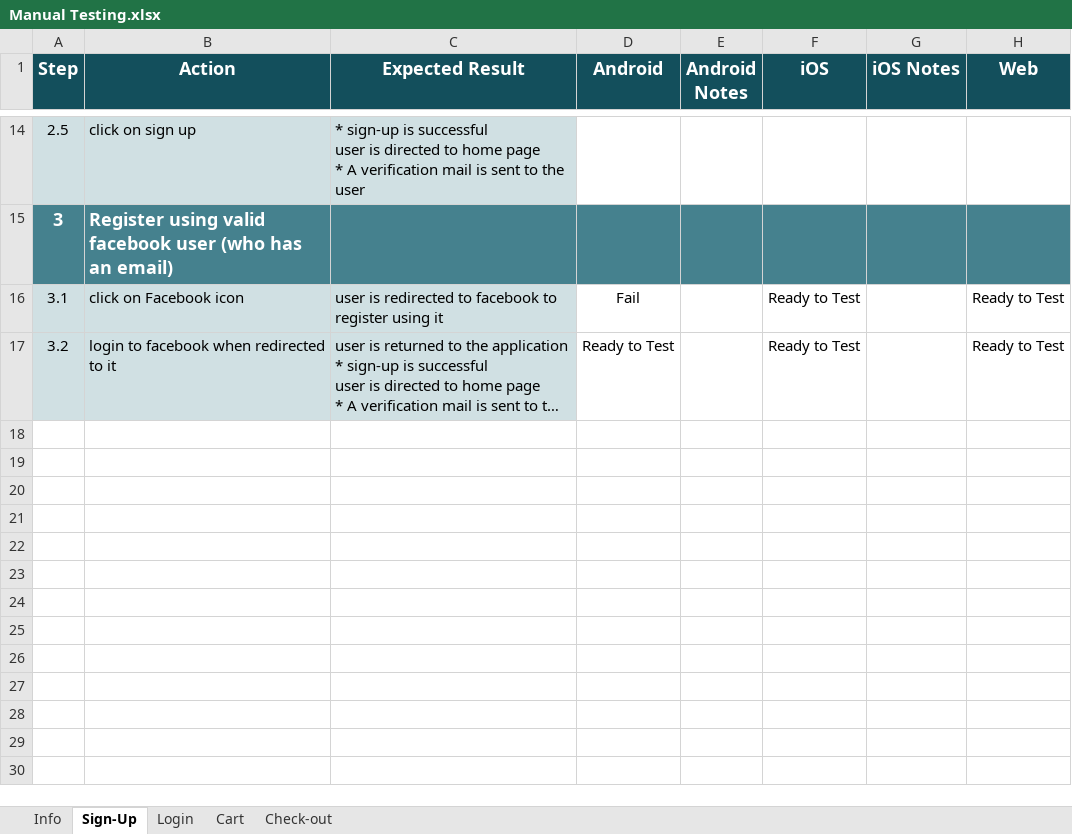
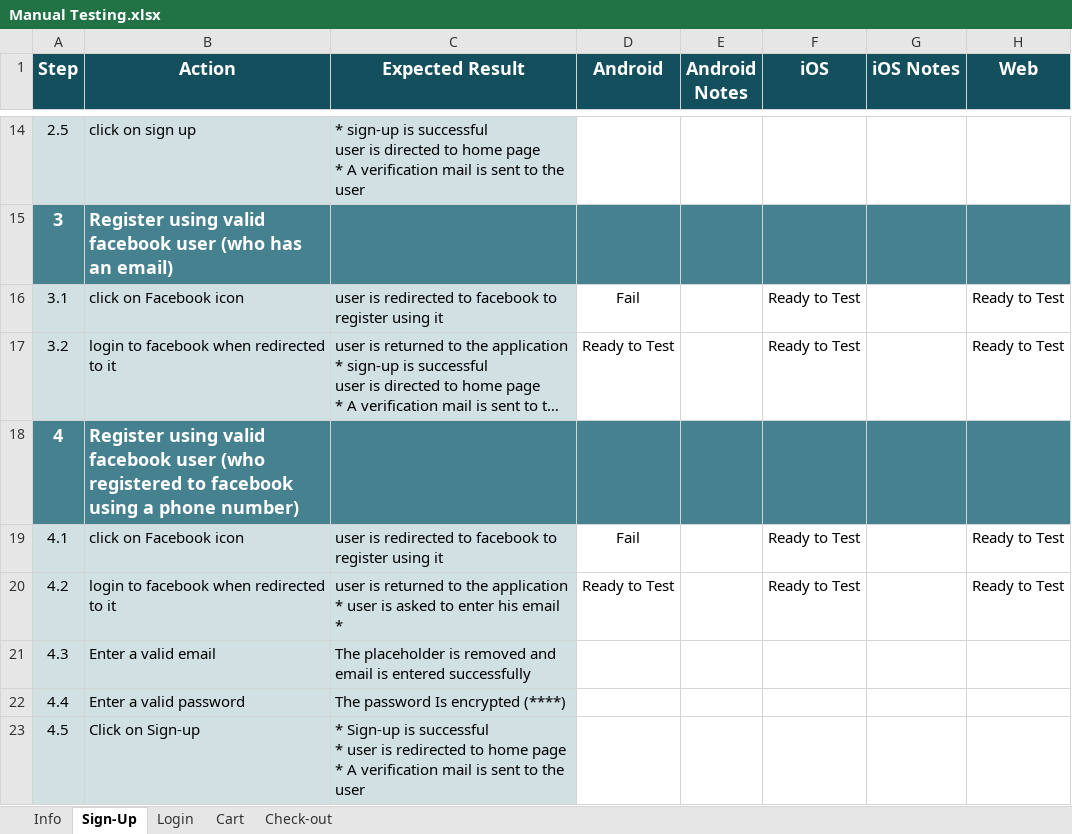
Before and after one commit to ABmaxplunck/Manual-Testing, an Excel workbook: Manual Testing.xlsx, sheet Sign-Up, drawn as a sheet; only a part is shown, gaps mark what is left out; long unchanged cells end in …; values as stored, in another font and other column widths than the file's, no borders; conditional formats not drawn; ↵ is a line break in a cell; the diff names each change by its address in the sheet, - before the commit and + after, or states it on an @@ line.

Commit message:
register using valid FB user who registered using phone or email

```diff
--- a/Manual Testing.xlsx (sheet Sign-Up)
+++ b/Manual Testing.xlsx (sheet Sign-Up)
+row 18: 4 | Register using valid facebook user (who registered to facebook using a phone number)
+row 19: 4.1 | click on Facebook icon | user is redirected to facebook to register using it | Fail |  | Ready to Test |  | Ready to Test
+row 20: 4.2 | login to facebook when redirected to it | user is returned to the application ↵ * user is asked to enter his email ↵ * | Ready to Test |  | Ready to Test |  | Ready to Test
+row 21: 4.3 | Enter a valid email | The placeholder is removed and email is entered successfully
+row 22: 4.4 | Enter a valid password | The password Is encrypted (****)
+row 23: 4.5 | Click on Sign-up | * Sign-up is successful ↵ * user is redirected to home page ↵ * A verification mail is sent to the user
```
